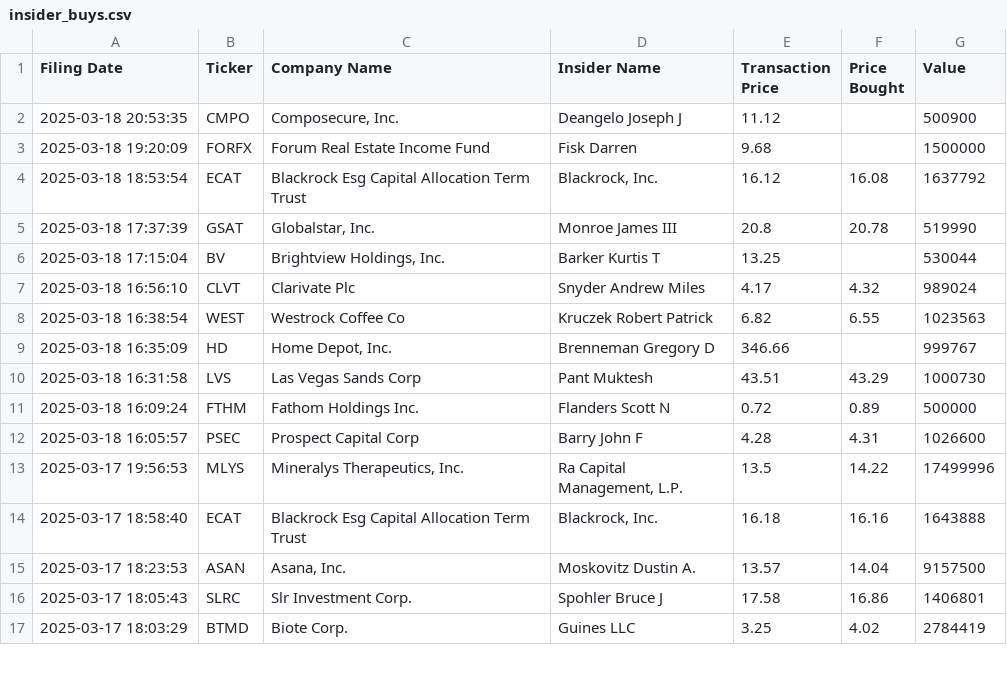
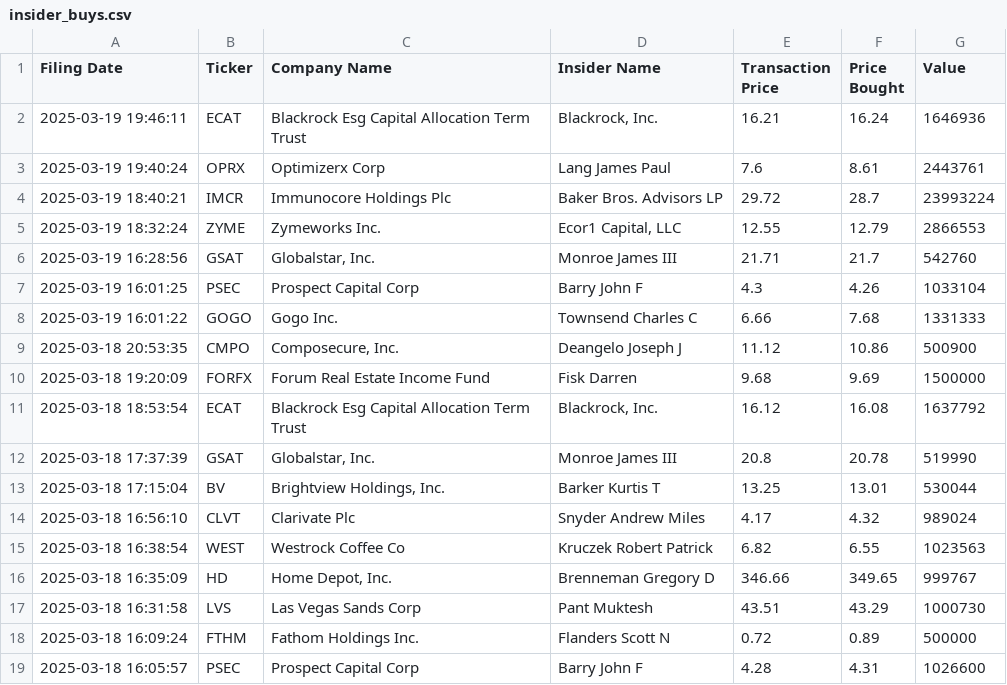
Before and after one commit to avillanuevak/Insider_Trades, a CSV file: Scraping/insider_buys.csv, drawn as a sheet; only a part is shown; the shorter side is filled out with more unchanged rows.

```diff
--- a/Scraping/insider_buys.csv
+++ b/Scraping/insider_buys.csv
@@ -1,10 +1,17 @@
 Filing Date,Ticker,Company Name,Insider Name,Transaction Price,Price Bought,Value
-2025-03-18 20:53:35,CMPO,"Composecure, Inc.",Deangelo Joseph J,11.12,,500900
-2025-03-18 19:20:09,FORFX,Forum Real Estate Income Fund,Fisk Darren,9.68,,1500000
+2025-03-19 19:46:11,ECAT,Blackrock Esg Capital Allocation Term Trust,"Blackrock, Inc.",16.21,16.24,1646936
+2025-03-19 19:40:24,OPRX,Optimizerx Corp,Lang James Paul,7.6,8.61,2443761
+2025-03-19 18:40:21,IMCR,Immunocore Holdings Plc,Baker Bros. Advisors LP,29.72,28.7,23993224
+2025-03-19 18:32:24,ZYME,Zymeworks Inc.,"Ecor1 Capital, LLC",12.55,12.79,2866553
+2025-03-19 16:28:56,GSAT,"Globalstar, Inc.",Monroe James III,21.71,21.7,542760
+2025-03-19 16:01:25,PSEC,Prospect Capital Corp,Barry John F,4.3,4.26,1033104
+2025-03-19 16:01:22,GOGO,Gogo Inc.,Townsend Charles C,6.66,7.68,1331333
+2025-03-18 20:53:35,CMPO,"Composecure, Inc.",Deangelo Joseph J,11.12,10.86,500900
+2025-03-18 19:20:09,FORFX,Forum Real Estate Income Fund,Fisk Darren,9.68,9.69,1500000
 2025-03-18 18:53:54,ECAT,Blackrock Esg Capital Allocation Term Trust,"Blackrock, Inc.",16.12,16.08,1637792
 2025-03-18 17:37:39,GSAT,"Globalstar, Inc.",Monroe James III,20.8,20.78,519990
-2025-03-18 17:15:04,BV,"Brightview Holdings, Inc.",Barker Kurtis T,13.25,,530044
+2025-03-18 17:15:04,BV,"Brightview Holdings, Inc.",Barker Kurtis T,13.25,13.01,530044
 2025-03-18 16:56:10,CLVT,Clarivate Plc,Snyder Andrew Miles,4.17,4.32,989024
 2025-03-18 16:38:54,WEST,Westrock Coffee Co,Kruczek Robert Patrick,6.82,6.55,1023563
-2025-03-18 16:35:09,HD,"Home Depot, Inc.",Brenneman Gregory D,346.66,,999767
+2025-03-18 16:35:09,HD,"Home Depot, Inc.",Brenneman Gregory D,346.66,349.65,999767
 2025-03-18 16:31:58,LVS,Las Vegas Sands Corp,Pant Muktesh,43.51,43.29,1000730
```
Also changed, not shown: Scraping/insider_buys_analysis.csv, 2 other files.
